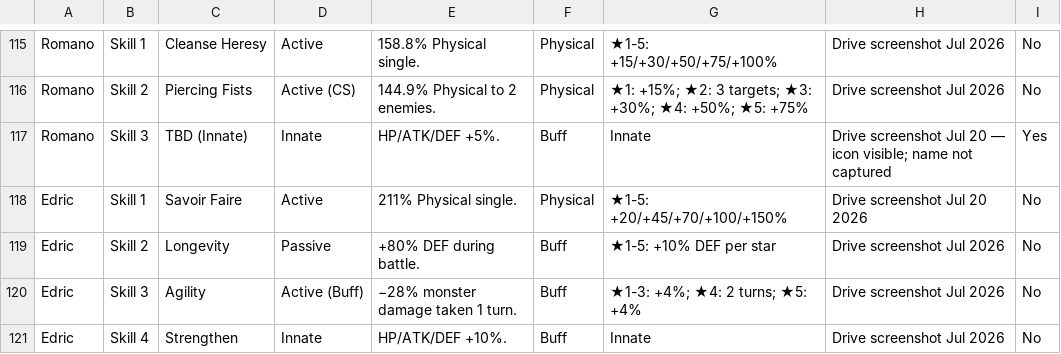
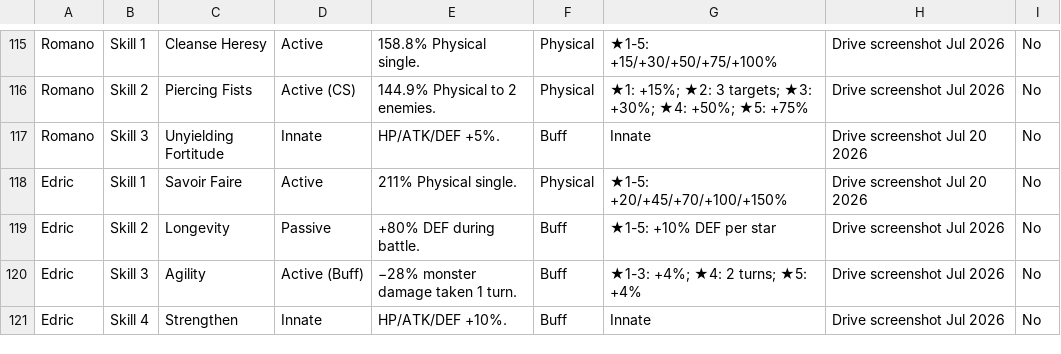
Before and after one commit to Scurnow88/Scurnow88, a CSV file: x-clash/x-clash-heroes-skills.csv, drawn as a sheet; only a part is shown, gaps mark what is left out.

```diff
--- a/x-clash/x-clash-heroes-skills.csv
+++ b/x-clash/x-clash-heroes-skills.csv
@@ -116,3 +116,3 @@ Romano,Skill 1,Cleanse Heresy,Active,158.8% Physical single.,Physical,★1-5: +1
 Romano,Skill 2,Piercing Fists,Active (CS),144.9% Physical to 2 enemies.,Physical,★1: +15%; ★2: 3 targets; ★3: +30%; ★4: +50%; ★5: +75%,Drive screenshot Jul 2026,No
-Romano,Skill 3,TBD (Innate),Innate,HP/ATK/DEF +5%.,Buff,Innate,Drive screenshot Jul 20 — icon visible; name not captured,Yes
+Romano,Skill 3,Unyielding Fortitude,Innate,HP/ATK/DEF +5%.,Buff,Innate,Drive screenshot Jul 20 2026,No
 Edric,Skill 1,Savoir Faire,Active,211% Physical single.,Physical,★1-5: +20/+45/+70/+100/+150%,Drive screenshot Jul 20 2026,No
```
Also changed, not shown: x-clash/x-clash-heroes-full-tier-list.csv, 1 other file.
